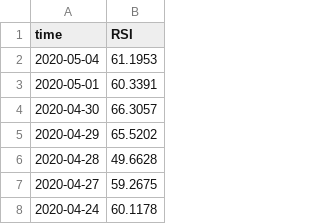
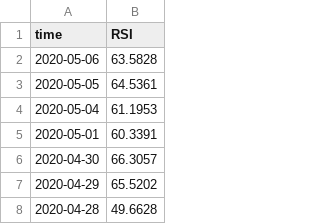
Before and after one commit to arthurpdesimone/stockanalyzer, a CSV file: GOOG-RSI.csv, drawn as a sheet; only a part is shown; the shorter side is filled out with more unchanged rows.

```diff
--- a/GOOG-RSI.csv
+++ b/GOOG-RSI.csv
@@ -1,2 +1,4 @@
 time,RSI
+2020-05-06,63.5828
+2020-05-05,64.5361
 2020-05-04,61.1953
```
Also changed, not shown: CAT.csv, GOOG-MACD.csv, 44 other files.
